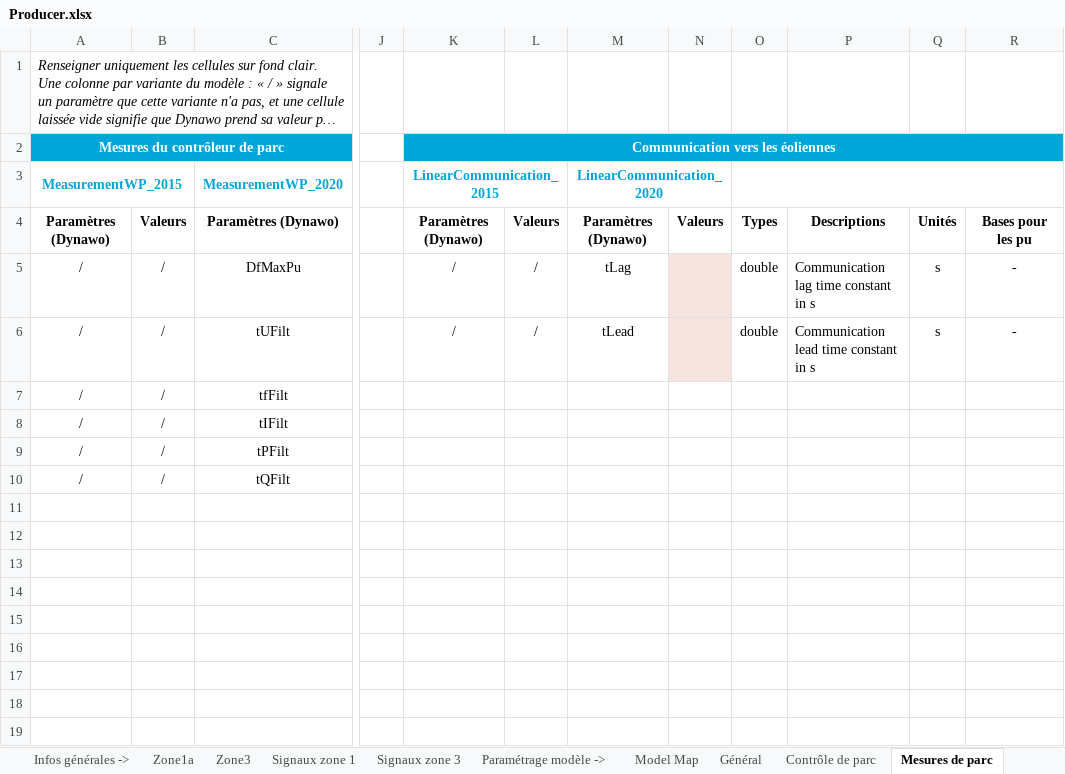
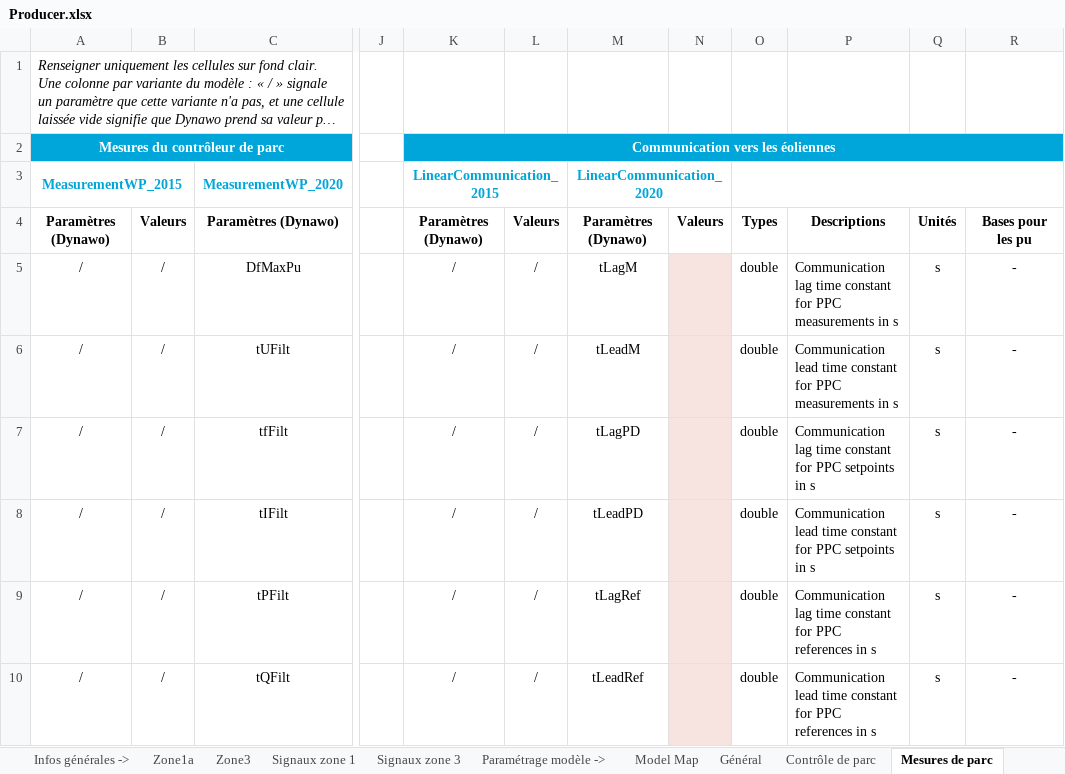
Before and after one commit to dynawo/dyn-grid-compliance-verification, an Excel workbook: examples/Performance/Single/IECB2015/Excel/Producer.xlsx, sheet Mesures de parc, drawn as a sheet; only a part is shown, gaps mark what is left out; long unchanged cells end in …; values as stored, in another font and other column widths than the file's, no borders; the diff names each change by its address in the sheet, - before the commit and + after, or states it on an @@ line.

Commit message:
fix(examples): split the IEC 2020 plant communication lead-lag

```diff
--- a/examples/Performance/Single/IECB2015/Excel/Producer.xlsx (sheet Mesures de parc)
+++ b/examples/Performance/Single/IECB2015/Excel/Producer.xlsx (sheet Mesures de parc)
-M5: tLag
+M5: tLagM
-P5: …time constant in s
+P5: …time constant for PPC measurements in s
-M6: tLead
+M6: tLeadM
-P6: …time constant in s
+P6: …time constant for PPC measurements in s
-K7:K10: (empty)
+K7:K10: /
-L7:L10: (empty)
+L7:L10: /
-M7: (empty)
+M7: tLagPD
-N7:N10 fill: none
+N7:N10 fill: #F7E4E0
-O7:O10: (empty)
+O7:O10: double
-P7: (empty)
+P7: Communication lag time constant for PPC setpoints in s
-Q7:Q10: (empty)
+Q7:Q10: s
-R7:R10: (empty)
+R7:R10: -
-M8: (empty)
+M8: tLeadPD
-P8: (empty)
+P8: Communication lead time constant for PPC setpoints in s
-M9: (empty)
+M9: tLagRef
-P9: (empty)
+P9: Communication lag time constant for PPC references in s
-M10: (empty)
+M10: tLeadRef
-P10: (empty)
+P10: Communication lead time constant for PPC references in s
```
Also changed, not shown: examples/Performance/Single/IECB2020/Excel/Producer.xlsx, examples/Performance/SingleAux/IECB2015/Excel/Producer.xlsx, 19 other files.
